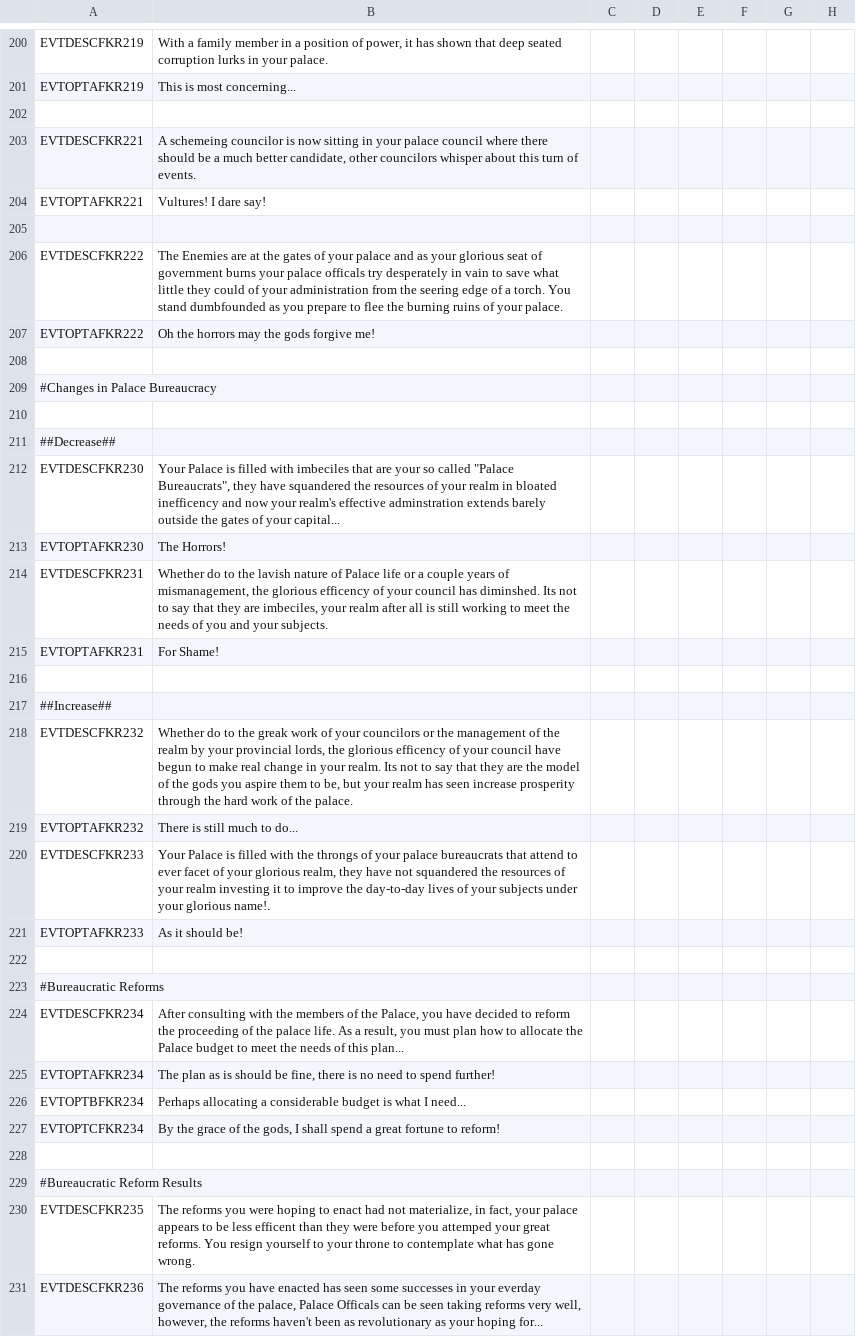
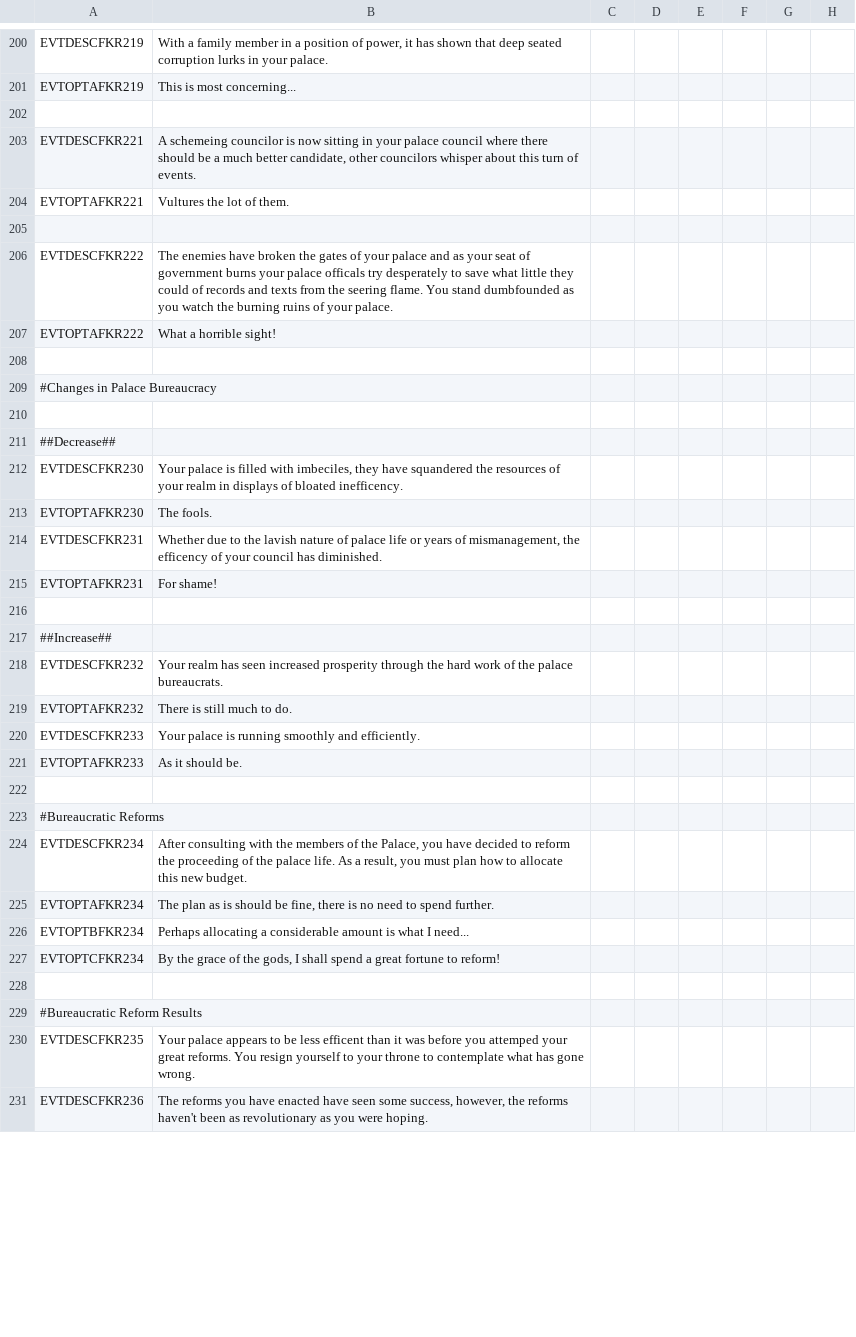
Before and after one commit to Conramagne/Bronze-Age-Mod, a CSV file: Fluvial Kings/localisation/00_fk_events.csv, drawn as a sheet; only a part is shown, gaps mark what is left out; the diff covers the shown part only; the diff names each change by its address in the sheet, - before the commit and + after, or states it on an @@ line.

```diff
--- a/Fluvial Kings/localisation/00_fk_events.csv
+++ b/Fluvial Kings/localisation/00_fk_events.csv
-B204: Vultures! I dare say!
+B204: Vultures the lot of them.
-B206: The Enemies are at the gates of your palace and as your glorious seat of government burns your palace officals try desperately in vain to save what little they could of your administration from the seering edge of a torch. You stand dumbfounded as you prepare to flee the burning…
+B206: The enemies have broken the gates of your palace and as your seat of government burns your palace officals try desperately to save what little they could of records and texts from the seering flame. You stand dumbfounded as you watch the burning…
-B207: Oh the horrors may the gods forgive me!
+B207: What a horrible sight!
-B212: Your Palace is filled with imbeciles that are your so called "Palace Bureaucrats", they have squandered the resources of your realm in bloated inefficency and now your realm's effective adminstration extends barely outside the gates of your capital...
+B212: Your palace is filled with imbeciles, they have squandered the resources of your realm in displays of bloated inefficency.
-B213: The Horrors!
+B213: The fools.
-B214: Whether do to the lavish nature of Palace life or a couple years of mismanagement, the glorious efficency of your council has diminshed. Its not to say that they are imbeciles, your realm after all is still working to meet the needs of you and your subjects.
+B214: Whether due to the lavish nature of palace life or years of mismanagement, the efficency of your council has diminished.
-B215: For Shame!
+B215: For shame!
-B218: Whether do to the greak work of your councilors or the management of the realm by your provincial lords, the glorious efficency of your council have begun to make real change in your realm. Its not to say that they are the model of the gods you aspire them to be, but your realm has seen increase prosperity through the hard work of the palace.
+B218: Your realm has seen increased prosperity through the hard work of the palace bureaucrats.
-B219: There is still much to do...
+B219: There is still much to do.
-B220: Your Palace is filled with the throngs of your palace bureaucrats that attend to ever facet of your glorious realm, they have not squandered the resources of your realm investing it to improve the day-to-day lives of your subjects under your glorious name!.
+B220: Your palace is running smoothly and efficiently.
-B221: As it should be!
+B221: As it should be.
-B224: …to allocate the Palace budget to meet the needs of this plan...
+B224: …to allocate this new budget.
-B225: …to spend further!
+B225: …to spend further.
-B226: …a considerable budget is what…
+B226: …a considerable amount is what…
-B230: The reforms you were hoping to enact had not materialize, in fact, your palace appears to be less efficent than they were before you…
+B230: Your palace appears to be less efficent than it was before you…
-B231: …have enacted has seen some successes in your everday governance of the palace, Palace Officals can be seen taking reforms very well, however, the reforms haven't been as revolutionary as your hoping for...
+B231: …have enacted have seen some success, however, the reforms haven't been as revolutionary as you were hoping.
```
Also changed, not shown: 62 edited cells elsewhere in this file, 3 other files.
